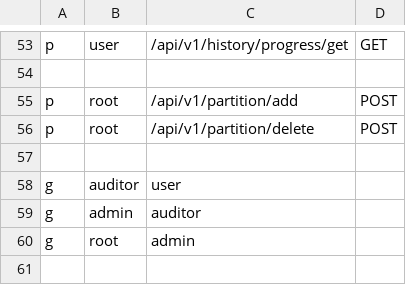
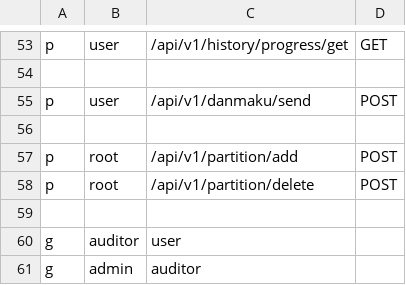
Before and after one commit to wangzmgit/leaf, a CSV file: server/static/casbin/policy.csv, drawn as a sheet; only a part is shown, gaps mark what is left out; the shorter side is filled out with more unchanged rows; the diff names each change by its address in the sheet, - before the commit and + after, or states it on an @@ line.

```diff
--- a/server/static/casbin/policy.csv
+++ b/server/static/casbin/policy.csv
+row 55: p | user | /api/v1/danmaku/send | POST
+row 56: (empty)
```
Also changed, not shown: 10 other files.
